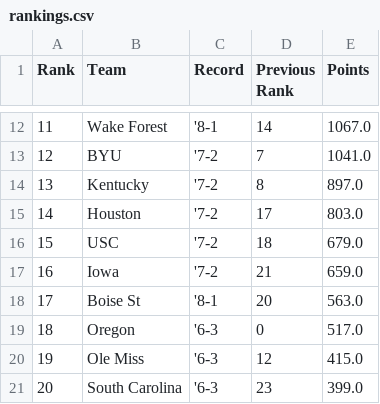
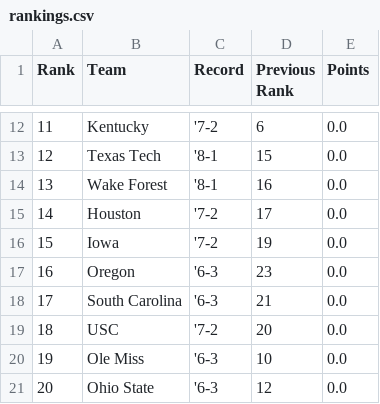
Before and after one commit to mlukauskas300/CFP-Rankings, a CSV file: rankings.csv, drawn as a sheet; only a part is shown, gaps mark what is left out; the diff covers the shown part only.

```diff
--- a/rankings.csv
+++ b/rankings.csv
@@ -12,10 +12,10 @@ Rank,Team,Record,Previous Rank,Points
-11,Wake Forest,'8-1,14,1067.0
-12,BYU,'7-2,7,1041.0
-13,Kentucky,'7-2,8,897.0
-14,Houston,'7-2,17,803.0
-15,USC,'7-2,18,679.0
-16,Iowa,'7-2,21,659.0
-17,Boise St,'8-1,20,563.0
-18,Oregon,'6-3,0,517.0
-19,Ole Miss,'6-3,12,415.0
-20,South Carolina,'6-3,23,399.0
+11,Kentucky,'7-2,6,0.0
+12,Texas Tech,'8-1,15,0.0
+13,Wake Forest,'8-1,16,0.0
+14,Houston,'7-2,17,0.0
+15,Iowa,'7-2,19,0.0
+16,Oregon,'6-3,23,0.0
+17,South Carolina,'6-3,21,0.0
+18,USC,'7-2,20,0.0
+19,Ole Miss,'6-3,10,0.0
+20,Ohio State,'6-3,12,0.0
```
Also changed, not shown: 47 edited cells elsewhere in this file.
